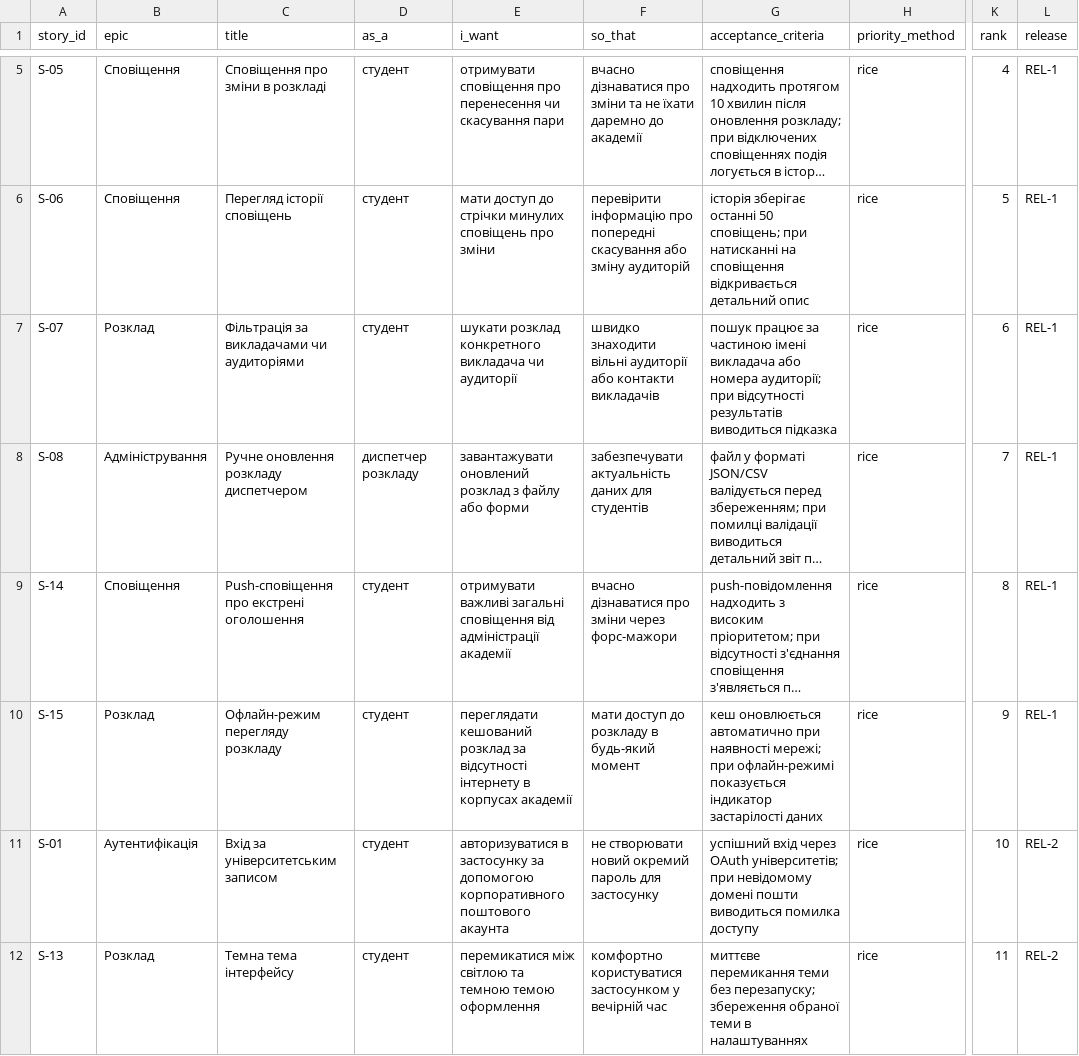
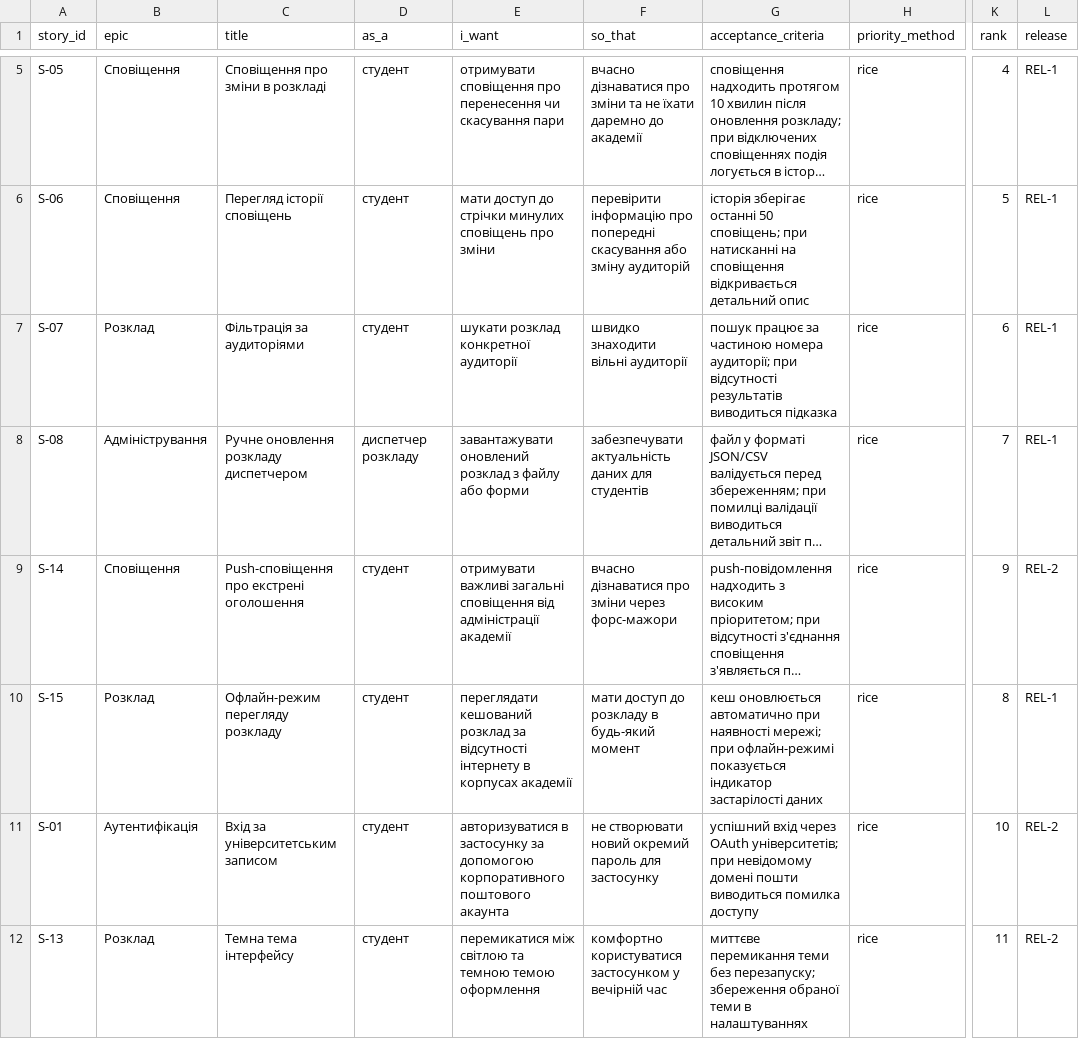
Before and after one commit to bohdanhry/pm-2026-KH-41-hrytsaiuk, a CSV file: lr06_backlog/backlog.csv, drawn as a sheet; only a part is shown, gaps mark what is left out; long unchanged cells end in …; the diff covers the shown part only; the diff names each change by its address in the sheet, - before the commit and + after, or states it on an @@ line.

```diff
--- a/lr06_backlog/backlog.csv
+++ b/lr06_backlog/backlog.csv
-C7 (title): Фільтрація за викладачами чи аудиторіями
+C7 (title): Фільтрація за аудиторіями
-E7 (i_want): шукати розклад конкретного викладача чи аудиторії
+E7 (i_want): шукати розклад конкретної аудиторії
-F7 (so_that): швидко знаходити вільні аудиторії або контакти викладачів
+F7 (so_that): швидко знаходити вільні аудиторії
-G7 (acceptance_criteria): …за частиною імені викладача або номера аудиторії;…
+G7 (acceptance_criteria): …за частиною номера аудиторії;…
-K9 (rank): 8
+K9 (rank): 9
-L9 (release): REL-1
+L9 (release): REL-2
-K10 (rank): 9
+K10 (rank): 8
```
Also changed, not shown: 1 edited cell elsewhere in this file, lr09_forecast/forecast.csv, 7 other files.
